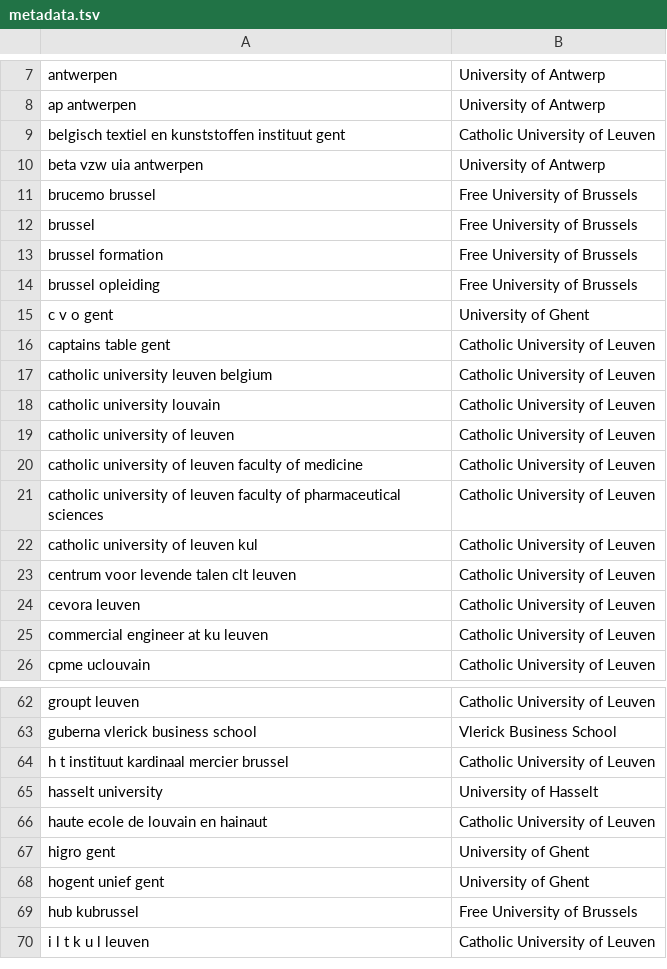
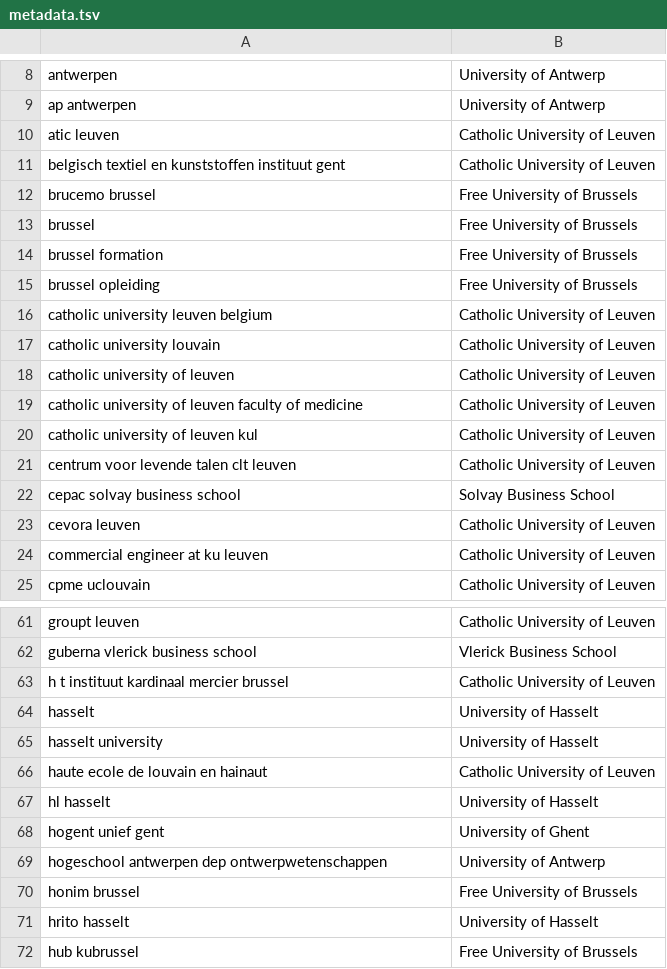
Before and after one commit to RubenPants/SemiSupervisedClustering, a TSV file: demos/projector/demo_emb_init/metadata.tsv, drawn as a sheet; only a part is shown, gaps mark what is left out; the shorter side is filled out with more unchanged rows; removed rows and columns are numbered as before the commit, all else as after; the diff covers the shown part only; the diff names each change by its address in the sheet, - before the commit and + after, or states it on an @@ line.

```diff
--- a/demos/projector/demo_emb_init/metadata.tsv
+++ b/demos/projector/demo_emb_init/metadata.tsv
+row 10: atic leuven | Catholic University of Leuven
-row 10: beta vzw uia antwerpen | University of Antwerp
-row 15: c v o gent | University of Ghent
-row 16: captains table gent | Catholic University of Leuven
-row 21: catholic university of leuven faculty of pharmaceutical sciences | Catholic University of Leuven
+row 22: cepac solvay business school | Solvay Business School
+row 64: hasselt | University of Hasselt
-row 67: higro gent | University of Ghent
+row 67: hl hasselt | University of Hasselt
+row 69: hogeschool antwerpen dep ontwerpwetenschappen | University of Antwerp
+row 70: honim brussel | Free University of Brussels
+row 71: hrito hasselt | University of Hasselt
```
Also changed, not shown: 30 added rows and 19 removed rows elsewhere in this file, 10 other files.
